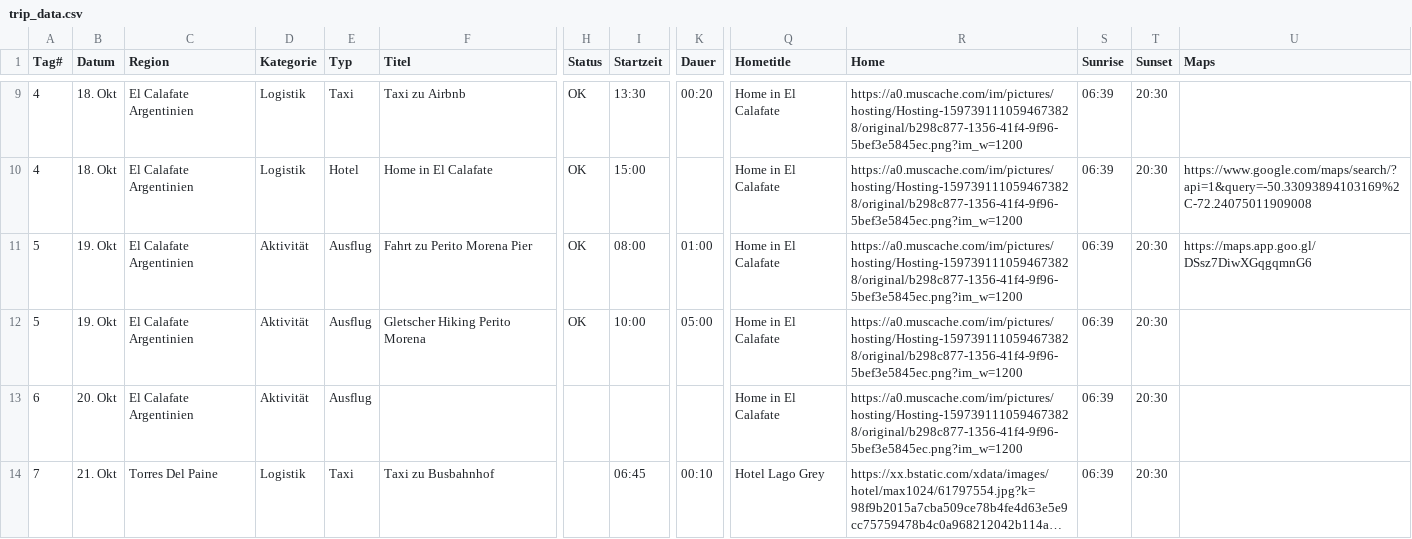
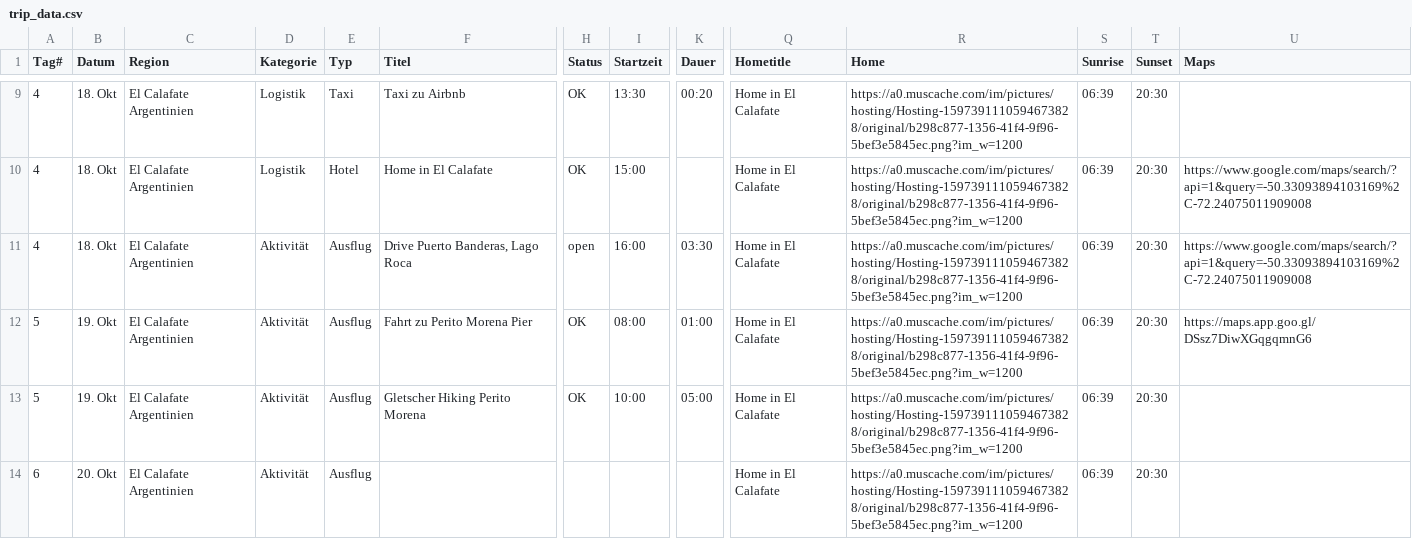
Before and after one commit to tripwaldo/patagonia, a CSV file: trip_data.csv, drawn as a sheet; only a part is shown, gaps mark what is left out; the shorter side is filled out with more unchanged rows; long unchanged cells end in …; rows hold the shown columns only; the diff names each change by its address in the sheet, - before the commit and + after, or states it on an @@ line.

Commit message:
Add files via upload

```diff
--- a/trip_data.csv
+++ b/trip_data.csv
+row 11: 4 | 18. Okt | El Calafate Argentinien | Aktivität | Ausflug | Drive Puerto Banderas, Lago Roca | open | 16:00 | 03:30 | Home in El Calafate | https://a0.muscache.com/im/pictures/hosting/Hosting-1597391110594673828/original/b298c877-1356-41f4-9f96-5bef3e5845ec.png?im_w=1200 | 06:39 | 20:30 | https://www.google.com/maps/search/?api=1&query=-50.33093894103169%2C-72.24075011909008
```
